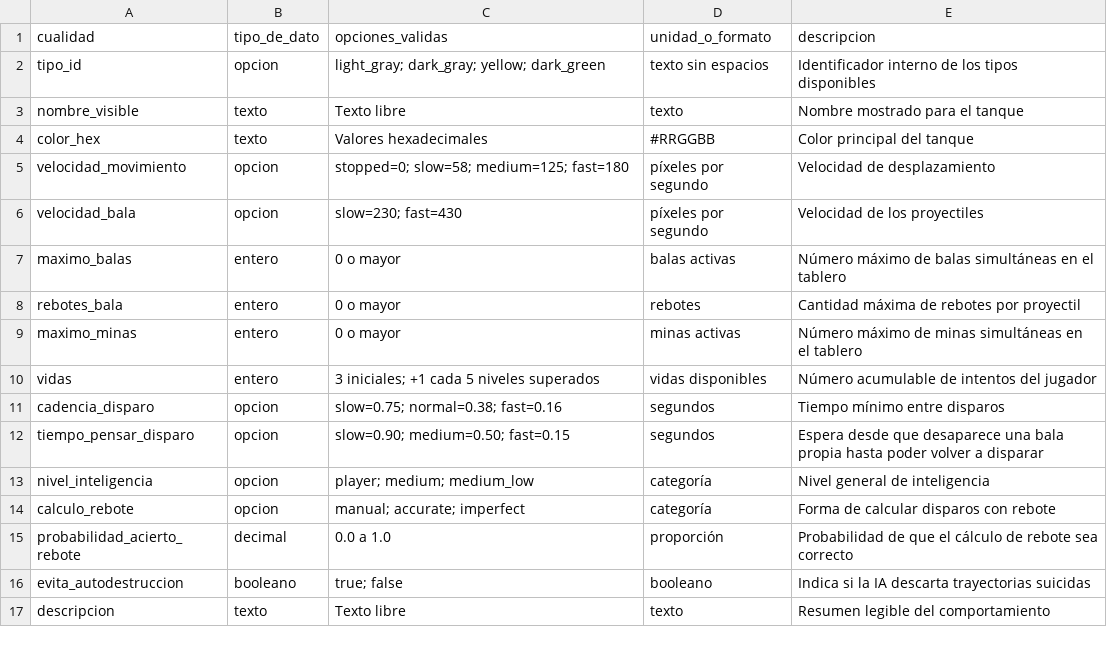
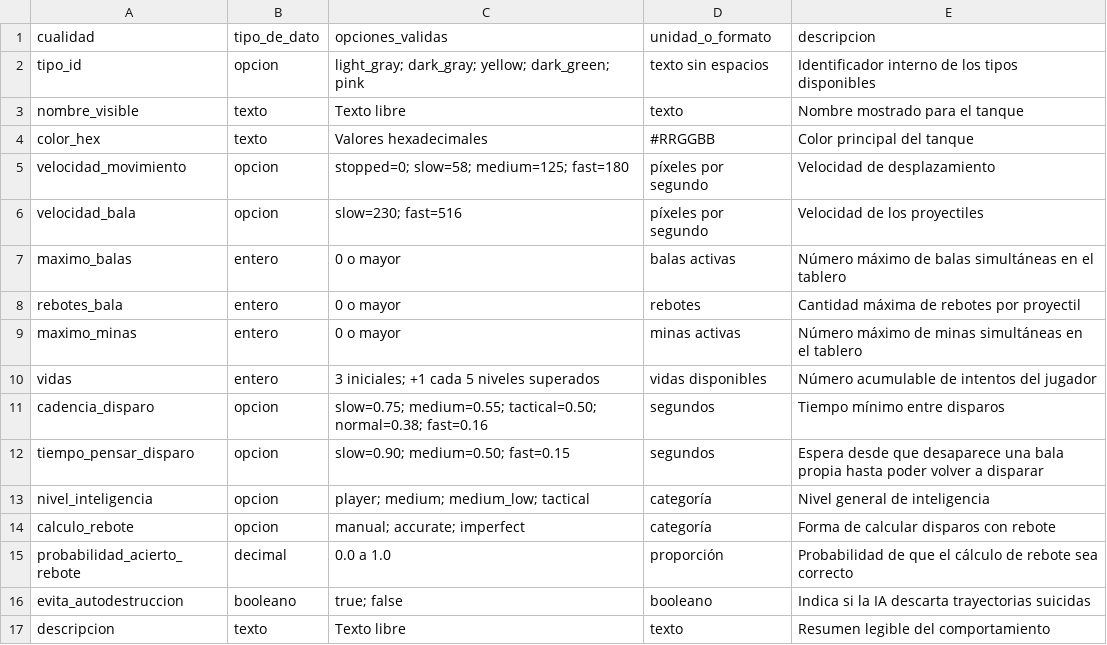
Before and after one commit to Cyborgman1778/CybTanks, a CSV file: data/tank_attribute_options.csv, drawn as a sheet.

```diff
--- a/data/tank_attribute_options.csv
+++ b/data/tank_attribute_options.csv
@@ -1,3 +1,3 @@
 cualidad,tipo_de_dato,opciones_validas,unidad_o_formato,descripcion
-tipo_id,opcion,"light_gray; dark_gray; yellow; dark_green",texto sin espacios,Identificador interno de los tipos disponibles
+tipo_id,opcion,"light_gray; dark_gray; yellow; dark_green; pink",texto sin espacios,Identificador interno de los tipos disponibles
 nombre_visible,texto,Texto libre,texto,Nombre mostrado para el tanque
@@ -5,3 +5,3 @@ color_hex,texto,Valores hexadecimales,#RRGGBB,Color principal del tanque
 velocidad_movimiento,opcion,"stopped=0; slow=58; medium=125; fast=180",píxeles por segundo,Velocidad de desplazamiento
-velocidad_bala,opcion,"slow=230; fast=430",píxeles por segundo,Velocidad de los proyectiles
+velocidad_bala,opcion,"slow=230; fast=516",píxeles por segundo,Velocidad de los proyectiles
 maximo_balas,entero,0 o mayor,balas activas,Número máximo de balas simultáneas en el tablero
@@ -10,5 +10,5 @@ maximo_minas,entero,0 o mayor,minas activas,Número máximo de minas simultánea
 vidas,entero,"3 iniciales; +1 cada 5 niveles superados",vidas disponibles,Número acumulable de intentos del jugador
-cadencia_disparo,opcion,"slow=0.75; normal=0.38; fast=0.16",segundos,Tiempo mínimo entre disparos
+cadencia_disparo,opcion,"slow=0.75; medium=0.55; tactical=0.50; normal=0.38; fast=0.16",segundos,Tiempo mínimo entre disparos
 tiempo_pensar_disparo,opcion,"slow=0.90; medium=0.50; fast=0.15",segundos,Espera desde que desaparece una bala propia hasta poder volver a disparar
-nivel_inteligencia,opcion,"player; medium; medium_low",categoría,Nivel general de inteligencia
+nivel_inteligencia,opcion,"player; medium; medium_low; tactical",categoría,Nivel general de inteligencia
 calculo_rebote,opcion,"manual; accurate; imperfect",categoría,Forma de calcular disparos con rebote
```
Also changed, not shown: data/enemies.csv, 14 other files.
